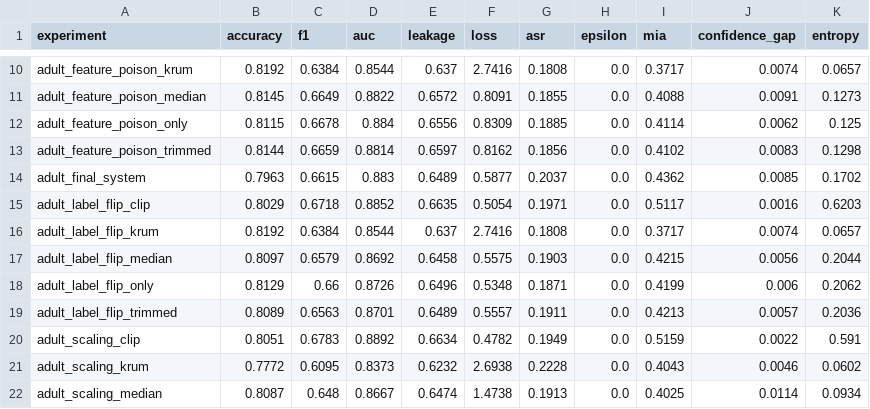
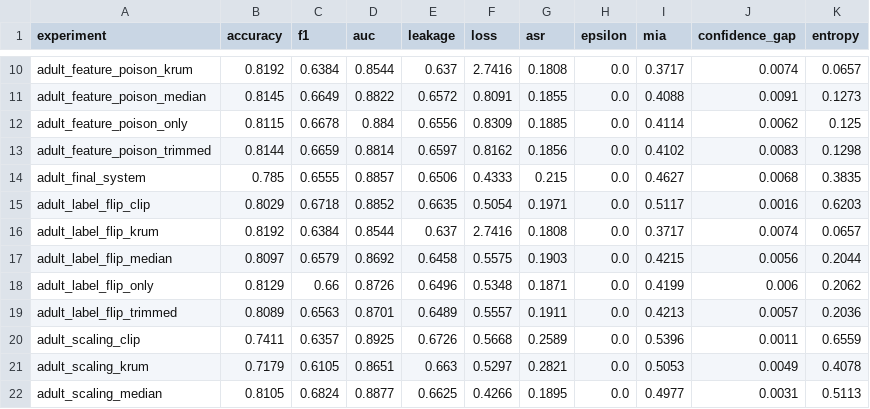
Before and after one commit to abhinavbibek/capstone-federated-learning, a CSV file: results_summary_adult_round_10.csv, drawn as a sheet; only a part is shown, gaps mark what is left out; the diff covers the shown part only.

```diff
--- a/results_summary_adult_round_10.csv
+++ b/results_summary_adult_round_10.csv
@@ -13,3 +13,3 @@ adult_feature_poison_only,0.8115,0.6678,0.884,0.6556,0.8309,0.1885,0.0,0.4114,0.
 adult_feature_poison_trimmed,0.8144,0.6659,0.8814,0.6597,0.8162,0.1856,0.0,0.4102,0.0083,0.1298
-adult_final_system,0.7963,0.6615,0.883,0.6489,0.5877,0.2037,0.0,0.4362,0.0085,0.1702
+adult_final_system,0.785,0.6555,0.8857,0.6506,0.4333,0.215,0.0,0.4627,0.0068,0.3835
 adult_label_flip_clip,0.8029,0.6718,0.8852,0.6635,0.5054,0.1971,0.0,0.5117,0.0016,0.6203
@@ -19,4 +19,4 @@ adult_label_flip_only,0.8129,0.66,0.8726,0.6496,0.5348,0.1871,0.0,0.4199,0.006,0
 adult_label_flip_trimmed,0.8089,0.6563,0.8701,0.6489,0.5557,0.1911,0.0,0.4213,0.0057,0.2036
-adult_scaling_clip,0.8051,0.6783,0.8892,0.6634,0.4782,0.1949,0.0,0.5159,0.0022,0.591
-adult_scaling_krum,0.7772,0.6095,0.8373,0.6232,2.6938,0.2228,0.0,0.4043,0.0046,0.0602
-adult_scaling_median,0.8087,0.648,0.8667,0.6474,1.4738,0.1913,0.0,0.4025,0.0114,0.0934
+adult_scaling_clip,0.7411,0.6357,0.8925,0.6726,0.5668,0.2589,0.0,0.5396,0.0011,0.6559
+adult_scaling_krum,0.7179,0.6105,0.8651,0.663,0.5297,0.2821,0.0,0.5053,0.0049,0.4078
+adult_scaling_median,0.8105,0.6824,0.8877,0.6625,0.4266,0.1895,0.0,0.4977,0.0031,0.5113
```
Also changed, not shown: 78 edited cells elsewhere in this file, results_summary_adult_round_5.csv, results_summary_adult_round_8.csv, 13 other files.
